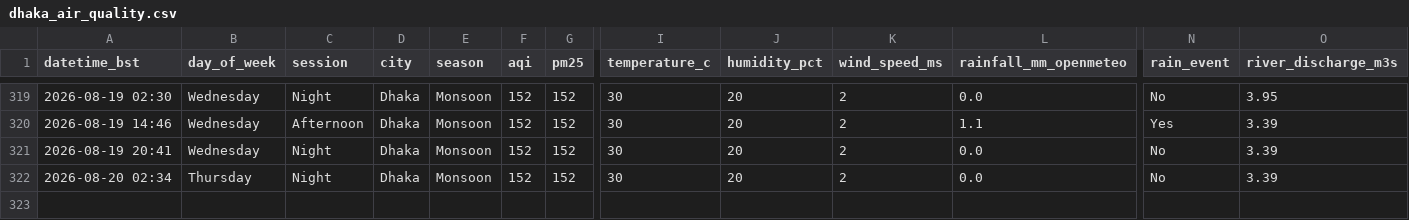
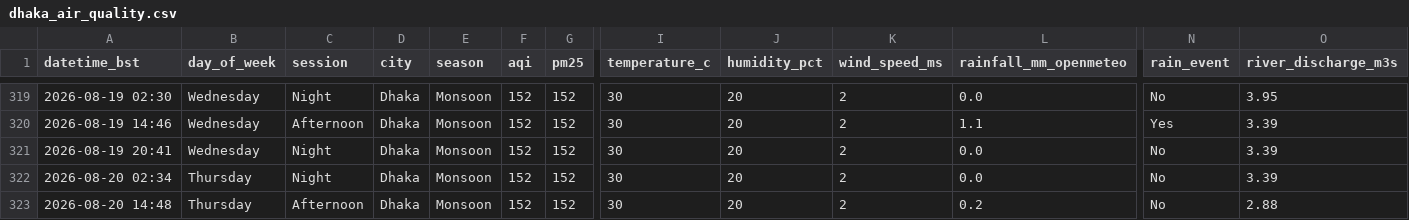
Before and after one commit to tahira489/dhaka-aqi-and-floods, a CSV file: dhaka_air_quality.csv, drawn as a sheet; only a part is shown, gaps mark what is left out; rows hold the shown columns only; the diff names each change by its address in the sheet, - before the commit and + after, or states it on an @@ line.

```diff
--- a/dhaka_air_quality.csv
+++ b/dhaka_air_quality.csv
+row 323: 2026-08-20 14:48 | Thursday | Afternoon | Dhaka | Monsoon | 152 | 152 | 30 | 20 | 2 | 0.2 | No | 2.88
```
